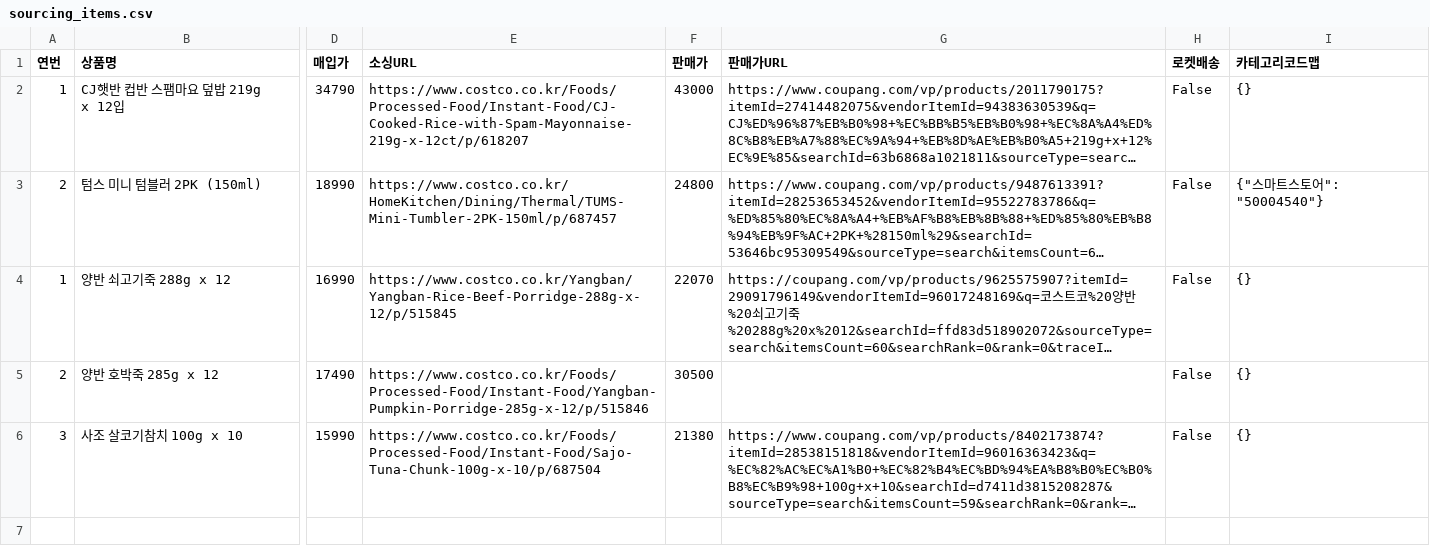
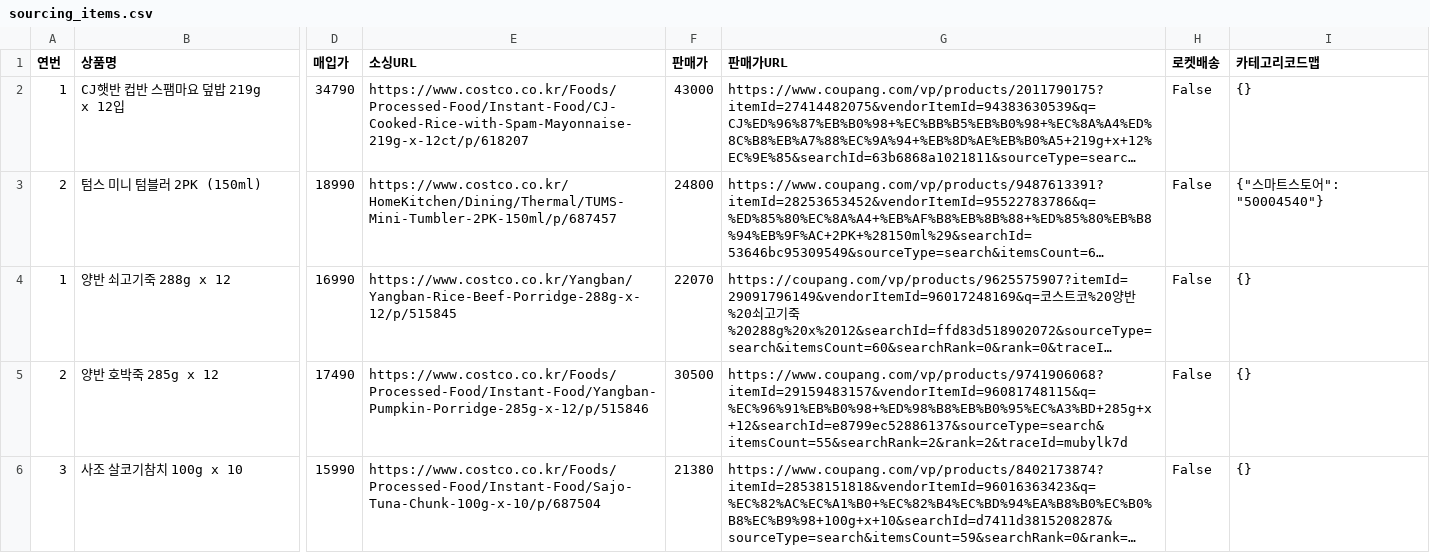
Before and after one commit to kbs61man-UOU/product-images, a CSV file: data/sourcing_items.csv, drawn as a sheet; only a part is shown, gaps mark what is left out; long unchanged cells end in …; the diff names each change by its address in the sheet, - before the commit and + after, or states it on an @@ line.

Commit message:
소싱도구 데이터 자동 백업 (2026-09-22)

```diff
--- a/data/sourcing_items.csv
+++ b/data/sourcing_items.csv
-G5 (판매가URL): (empty)
+G5 (판매가URL): https://www.coupang.com/vp/products/9741906068?itemId=29159483157&vendorItemId=96081748115&q=%EC%96%91%EB%B0%98+%ED%98%B8%EB%B0%95%EC%A3%BD+285g+x+12&searchId=e8799ec52886137&sourceType=search&itemsCount=55&searchRank=2&rank=2&traceId=mubylk7d
```
